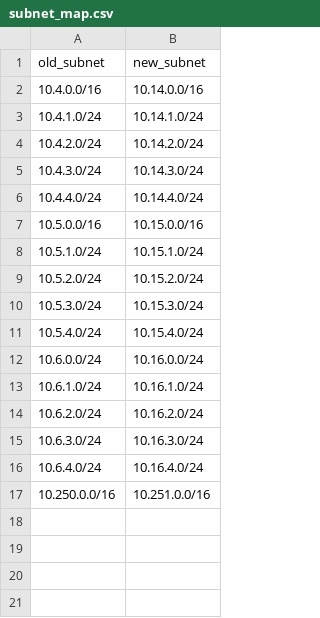
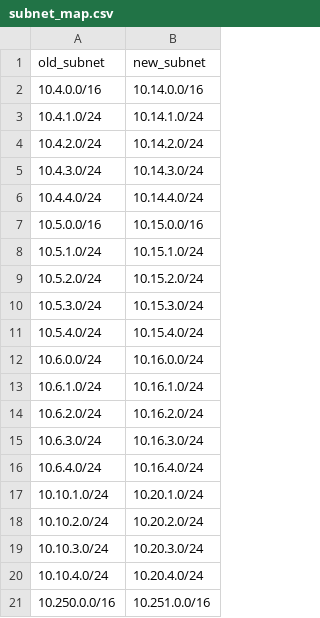
Before and after one commit to michaelj451/nsx_scripts, a CSV file: data/subnet_map.csv, drawn as a sheet; the diff names each change by its address in the sheet, - before the commit and + after, or states it on an @@ line.

```diff
--- a/data/subnet_map.csv
+++ b/data/subnet_map.csv
+row 17: 10.10.1.0/24 | 10.20.1.0/24
+row 18: 10.10.2.0/24 | 10.20.2.0/24
+row 19: 10.10.3.0/24 | 10.20.3.0/24
+row 20: 10.10.4.0/24 | 10.20.4.0/24
```
Also changed, not shown: 4 other files.
